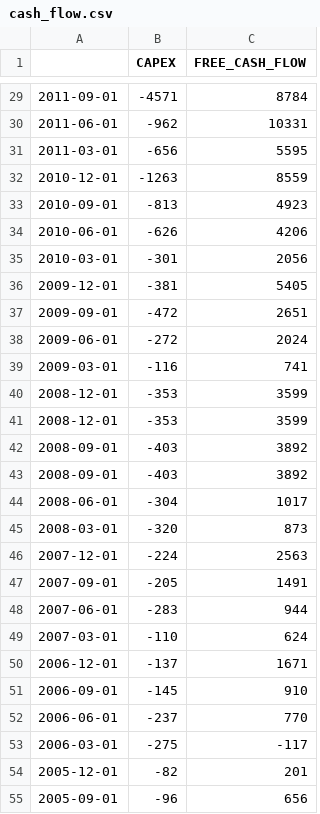
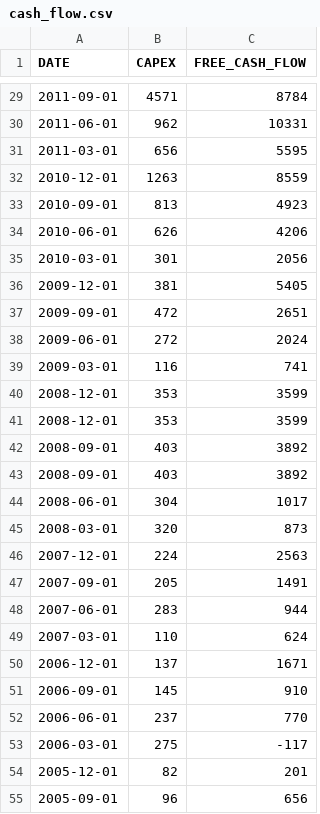
Before and after one commit to dano09/equilibrium, a CSV file: data/apple/cash_flow.csv, drawn as a sheet; only a part is shown, gaps mark what is left out; the diff covers the shown part only.

```diff
--- a/data/apple/cash_flow.csv
+++ b/data/apple/cash_flow.csv
@@ -1 +1 @@
-,CAPEX,FREE_CASH_FLOW
+DATE,CAPEX,FREE_CASH_FLOW
@@ -29,27 +29,27 @@
-2011-09-01,-4571,8784
-2011-06-01,-962,10331
-2011-03-01,-656,5595
-2010-12-01,-1263,8559
-2010-09-01,-813,4923
-2010-06-01,-626,4206
-2010-03-01,-301,2056
-2009-12-01,-381,5405
-2009-09-01,-472,2651
-2009-06-01,-272,2024
-2009-03-01,-116,741
-2008-12-01,-353,3599
-2008-12-01,-353,3599
-2008-09-01,-403,3892
-2008-09-01,-403,3892
-2008-06-01,-304,1017
-2008-03-01,-320,873
-2007-12-01,-224,2563
-2007-09-01,-205,1491
-2007-06-01,-283,944
-2007-03-01,-110,624
-2006-12-01,-137,1671
-2006-09-01,-145,910
-2006-06-01,-237,770
-2006-03-01,-275,-117
-2005-12-01,-82,201
-2005-09-01,-96,656
+2011-09-01,4571,8784
+2011-06-01,962,10331
+2011-03-01,656,5595
+2010-12-01,1263,8559
+2010-09-01,813,4923
+2010-06-01,626,4206
+2010-03-01,301,2056
+2009-12-01,381,5405
+2009-09-01,472,2651
+2009-06-01,272,2024
+2009-03-01,116,741
+2008-12-01,353,3599
+2008-12-01,353,3599
+2008-09-01,403,3892
+2008-09-01,403,3892
+2008-06-01,304,1017
+2008-03-01,320,873
+2007-12-01,224,2563
+2007-09-01,205,1491
+2007-06-01,283,944
+2007-03-01,110,624
+2006-12-01,137,1671
+2006-09-01,145,910
+2006-06-01,237,770
+2006-03-01,275,-117
+2005-12-01,82,201
+2005-09-01,96,656
```
Also changed, not shown: 70 edited cells elsewhere in this file, data/apple/balance_sheet.csv, data/apple/income_statement.csv, 6 other files.
